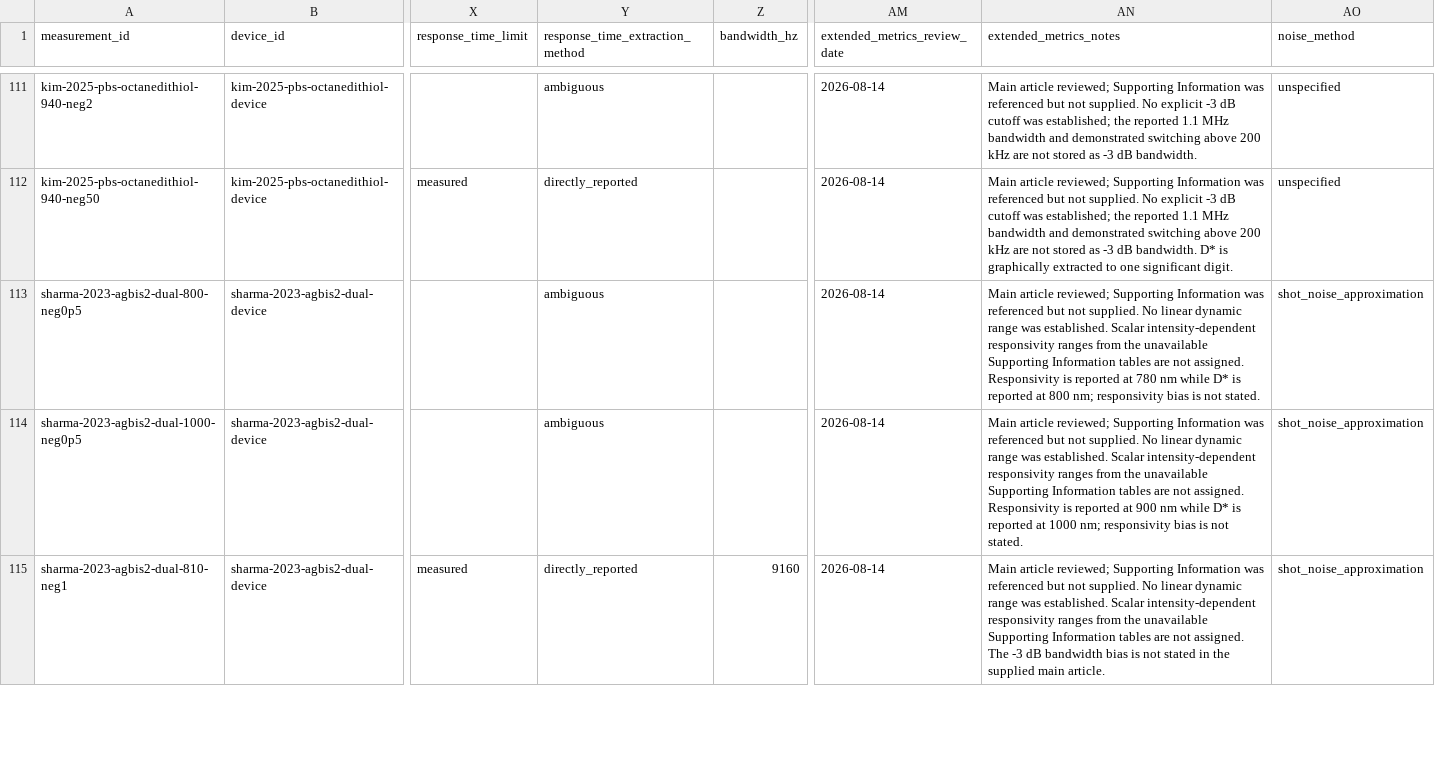
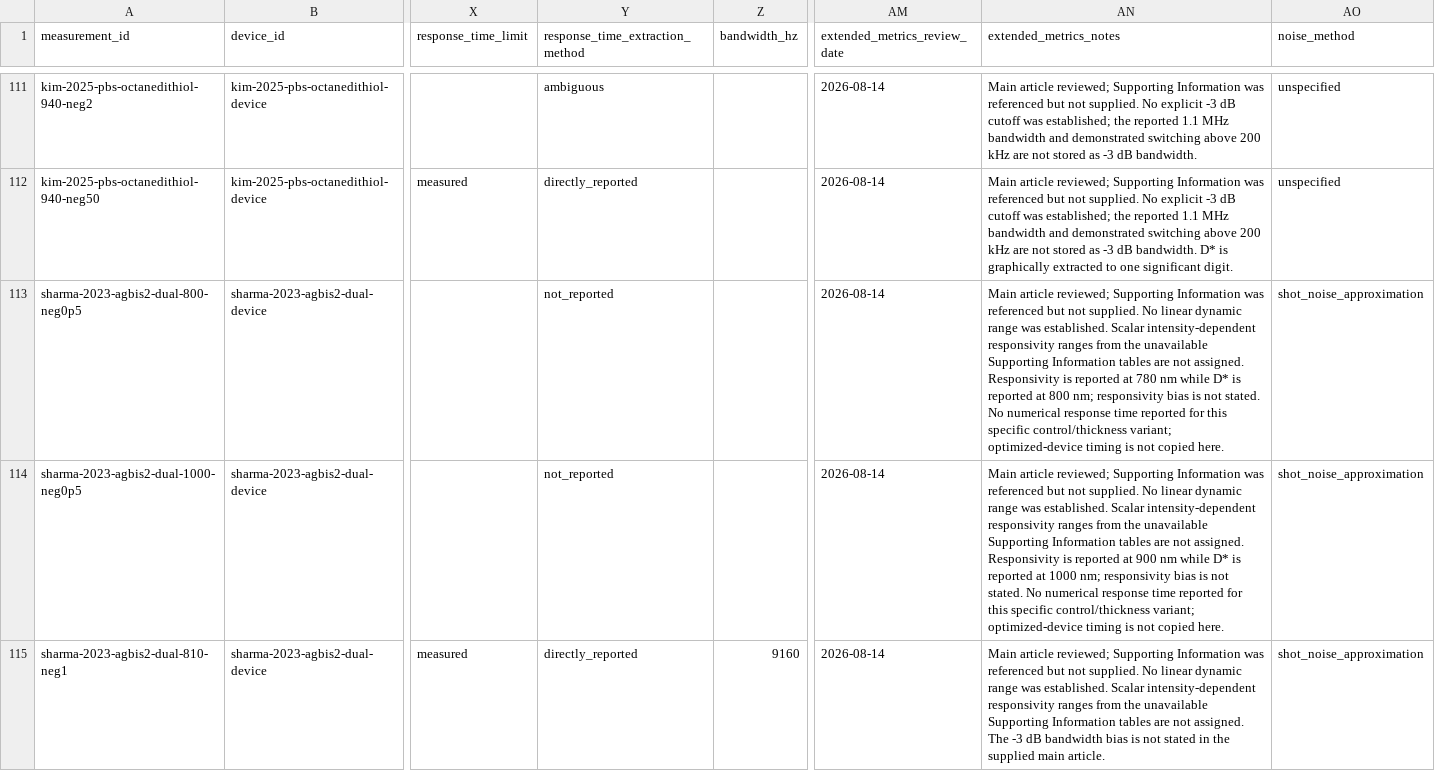
Before and after one commit to Shlok-Joseph-Paul/cQD-Detector-Compiler-and-Verifier, a CSV file: data/measurements.csv, drawn as a sheet; only a part is shown, gaps mark what is left out; the diff covers the shown part only; the diff names each change by its address in the sheet, - before the commit and + after, or states it on an @@ line.

```diff
--- a/data/measurements.csv
+++ b/data/measurements.csv
-Y113:Y114 (response_time_extraction_method): ambiguous
+Y113:Y114 (response_time_extraction_method): not_reported
-AN113 (extended_metrics_notes): …not stated.
+AN113 (extended_metrics_notes): …not stated. No numerical response time reported for this specific control/thickness variant; optimized-device timing is not copied here.
-AN114 (extended_metrics_notes): …not stated.
+AN114 (extended_metrics_notes): …not stated. No numerical response time reported for this specific control/thickness variant; optimized-device timing is not copied here.
```
Also changed, not shown: 126 edited cells elsewhere in this file, data/devices.csv, data/papers.csv, 3 other files.
